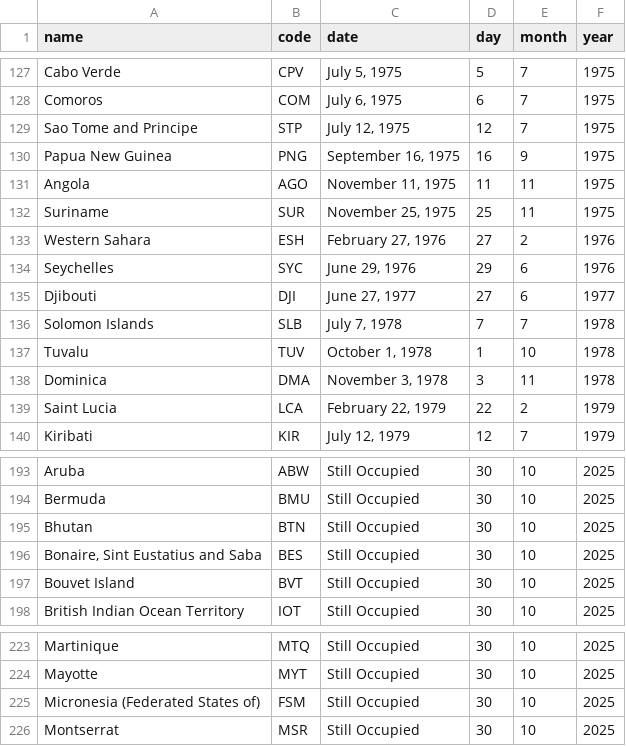
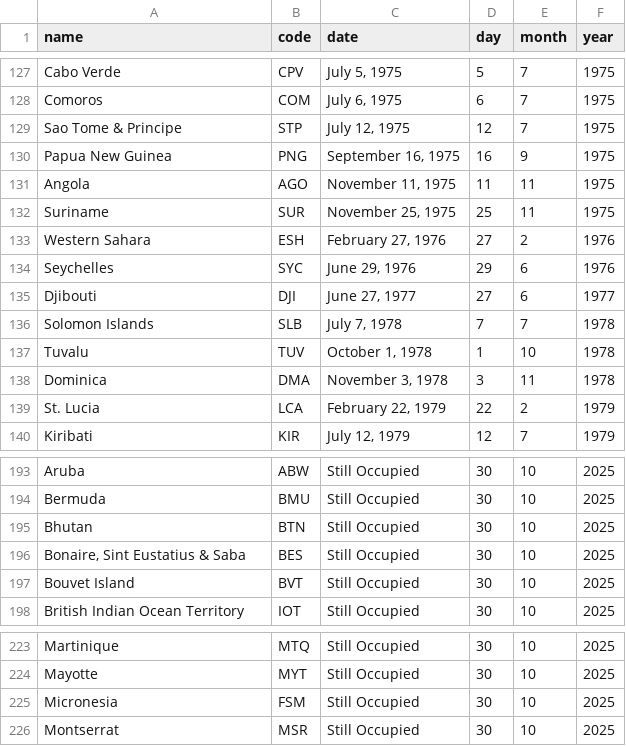
Before and after one commit to titamah/Archive, a CSV file: countriez.csv, drawn as a sheet; only a part is shown, gaps mark what is left out; the diff covers the shown part only.

```diff
--- a/countriez.csv
+++ b/countriez.csv
@@ -128,3 +128,3 @@ Cabo Verde,CPV,"July 5, 1975",5,7,1975
 Comoros,COM,"July 6, 1975",6,7,1975
-Sao Tome and Principe,STP,"July 12, 1975",12,7,1975
+Sao Tome & Principe,STP,"July 12, 1975",12,7,1975
 Papua New Guinea,PNG,"September 16, 1975",16,9,1975
@@ -138,3 +138,3 @@ Tuvalu,TUV,"October 1, 1978",1,10,1978
 Dominica,DMA,"November 3, 1978",3,11,1978
-Saint Lucia,LCA,"February 22, 1979",22,2,1979
+St. Lucia,LCA,"February 22, 1979",22,2,1979
 Kiribati,KIR,"July 12, 1979",12,7,1979
@@ -195,3 +195,3 @@ Bermuda,BMU,Still Occupied,30,10,2025
 Bhutan,BTN,Still Occupied,30,10,2025
-"Bonaire, Sint Eustatius and Saba",BES,Still Occupied,30,10,2025
+"Bonaire, Sint Eustatius & Saba",BES,Still Occupied,30,10,2025
 Bouvet Island,BVT,Still Occupied,30,10,2025
@@ -224,3 +224,3 @@ Martinique,MTQ,Still Occupied,30,10,2025
 Mayotte,MYT,Still Occupied,30,10,2025
-Micronesia (Federated States of),FSM,Still Occupied,30,10,2025
+Micronesia,FSM,Still Occupied,30,10,2025
 Montserrat,MSR,Still Occupied,30,10,2025
```
Also changed, not shown: 11 edited cells elsewhere in this file.
